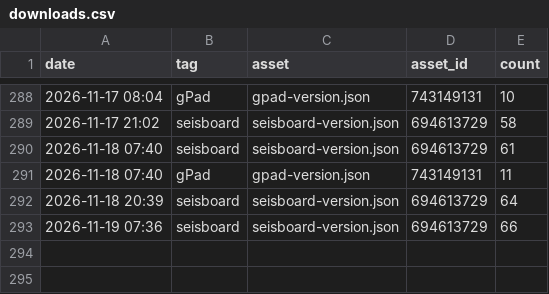
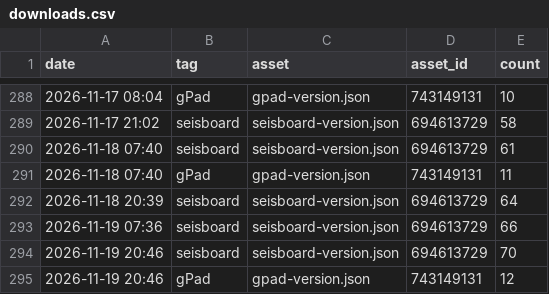
Before and after one commit to daniscoder/daniscoder.github.io, a CSV file: stats/downloads.csv, drawn as a sheet; only a part is shown, gaps mark what is left out.

```diff
--- a/stats/downloads.csv
+++ b/stats/downloads.csv
@@ -293 +293,3 @@ date,tag,asset,asset_id,count
 2026-11-19 07:36,seisboard,seisboard-version.json,694613729,66
+2026-11-19 20:46,seisboard,seisboard-version.json,694613729,70
+2026-11-19 20:46,gPad,gpad-version.json,743149131,12
```
